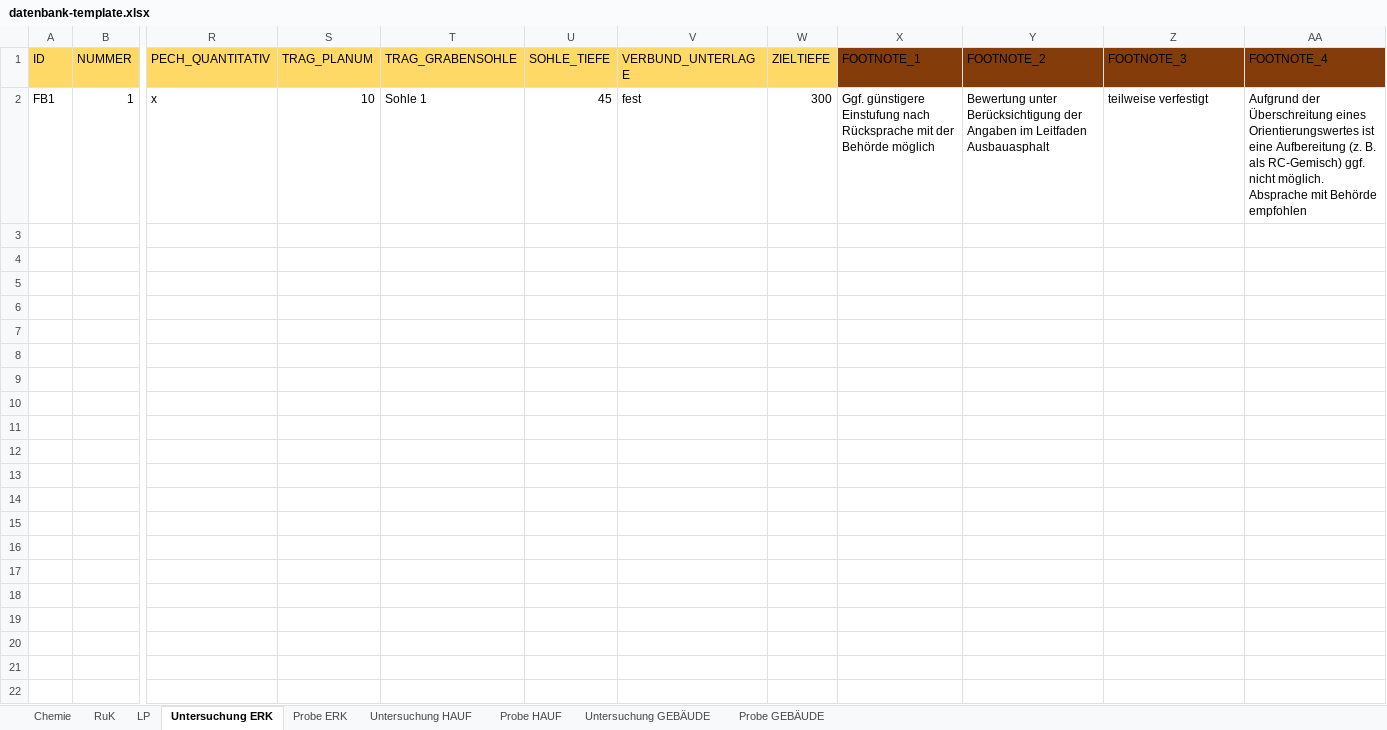
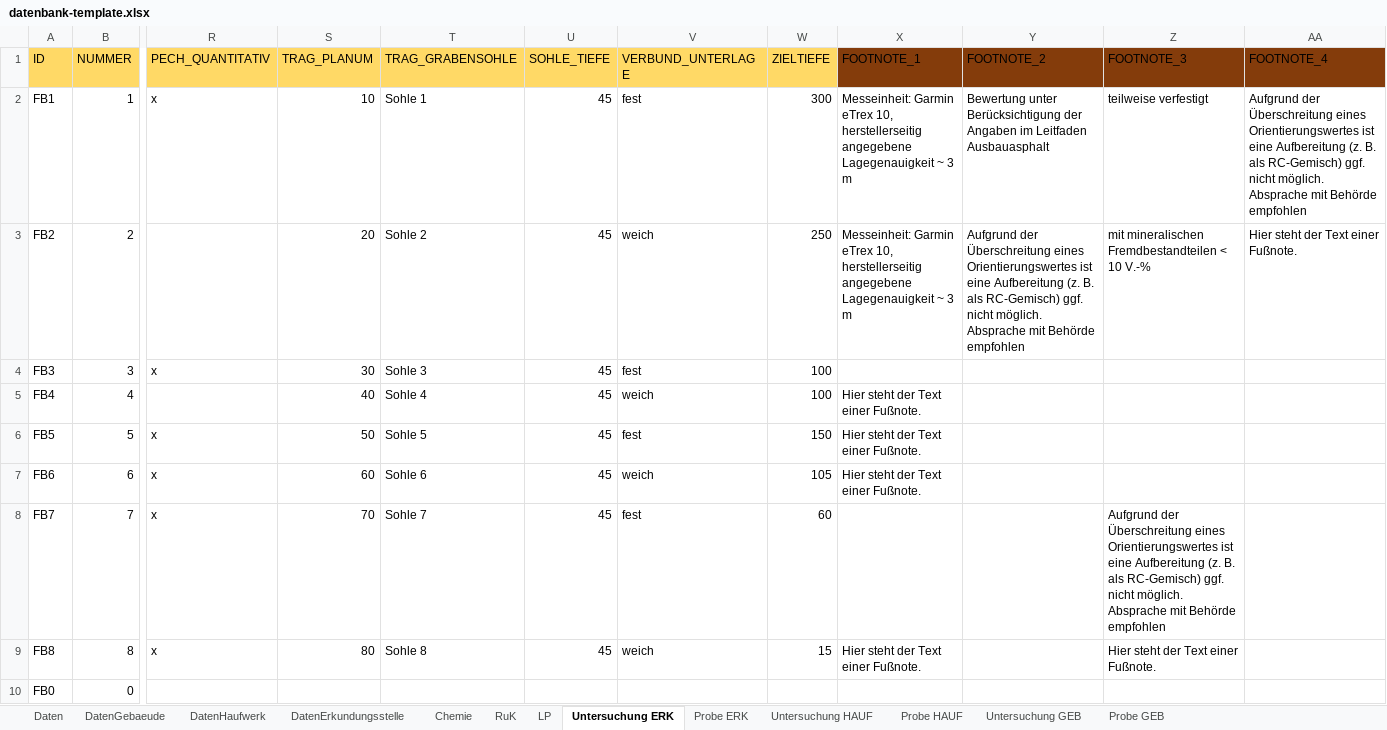
Before and after one commit to mkuenzl/sbt-generator, an Excel workbook: resources/datenbank-template.xlsx, sheet Untersuchung ERK, drawn as a sheet; only a part is shown, gaps mark what is left out; values as stored, in another font and other column widths than the file's, no borders; table styles not drawn; rows hold the shown columns only; the diff names each change by its address in the sheet, - before the commit and + after, or states it on an @@ line.

```diff
--- a/resources/datenbank-template.xlsx (sheet Untersuchung ERK)
+++ b/resources/datenbank-template.xlsx (sheet Untersuchung ERK)
-sheet tab: Untersuchung GEBÄUDE
+sheet tab: Untersuchung GEB
-sheet tab: Probe GEBÄUDE
+sheet tab: Probe GEB
@@ sheet tab unhidden: Daten @@
+sheet tab: DatenGebaeude
+sheet tab: DatenHaufwerk
+sheet tab: DatenErkundungsstelle
-X2 (FOOTNOTE_1): Ggf. günstigere Einstufung nach Rücksprache mit der Behörde möglich
+X2 (FOOTNOTE_1): Messeinheit: Garmin eTrex 10, herstellerseitig angegebene Lagegenauigkeit ~ 3 m
+row 3: FB2 | 2 |  | 20 | Sohle 2 | 45 | weich | 250 | Messeinheit: Garmin eTrex 10, herstellerseitig angegebene Lagegenauigkeit ~ 3 m | Aufgrund der Überschreitung eines Orientierungswertes ist eine Aufbereitung (z. B. als RC-Gemisch) ggf. nicht möglich. Absprache mit Behörde empfohlen | mit mineralischen Fremdbestandteilen < 10 V.-% | Hier steht der Text einer Fußnote.
+row 4: FB3 | 3 | x | 30 | Sohle 3 | 45 | fest | 100
+row 5: FB4 | 4 |  | 40 | Sohle 4 | 45 | weich | 100 | Hier steht der Text einer Fußnote.
+row 6: FB5 | 5 | x | 50 | Sohle 5 | 45 | fest | 150 | Hier steht der Text einer Fußnote.
+row 7: FB6 | 6 | x | 60 | Sohle 6 | 45 | weich | 105 | Hier steht der Text einer Fußnote.
+row 8: FB7 | 7 | x | 70 | Sohle 7 | 45 | fest | 60 |  |  | Aufgrund der Überschreitung eines Orientierungswertes ist eine Aufbereitung (z. B. als RC-Gemisch) ggf. nicht möglich. Absprache mit Behörde empfohlen
+row 9: FB8 | 8 | x | 80 | Sohle 8 | 45 | weich | 15 | Hier steht der Text einer Fußnote. |  | Hier steht der Text einer Fußnote.
+row 10: FB0 | 0
```
Also changed, not shown: sheet Probe ERK, sheet Probe GEB, sheet Chemie, sheet Untersuchung GEB, sheet Probe HAUF, sheet LP, 2 more sheets, formulas that keep their value, hidden cells, 2 other files.
